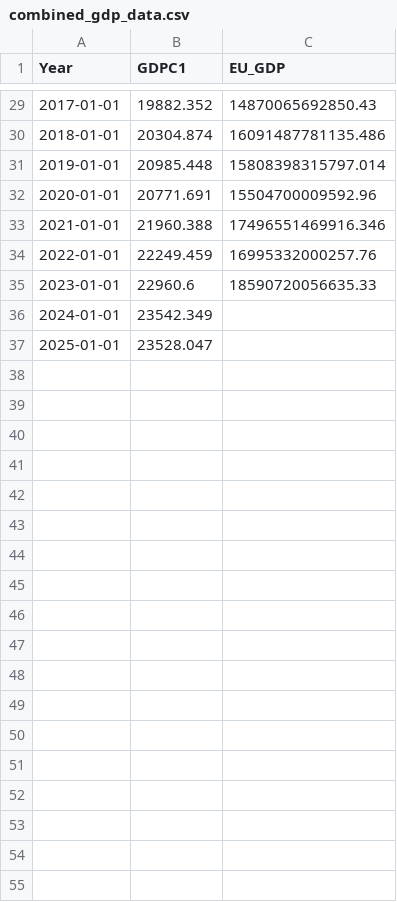
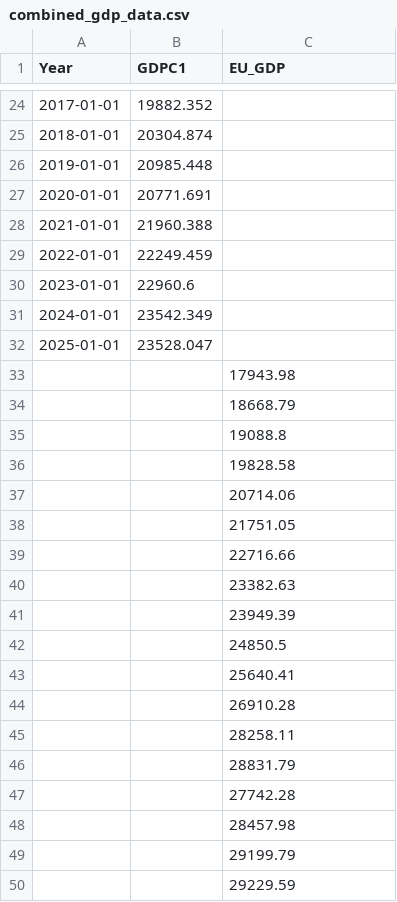
Before and after one commit to NiamP/Substack, a CSV file: combined_gdp_data.csv, drawn as a sheet; only a part is shown, gaps mark what is left out; the diff covers the shown part only.

```diff
--- a/combined_gdp_data.csv
+++ b/combined_gdp_data.csv
@@ -29,9 +24,27 @@ Year,GDPC1,EU_GDP
-2017-01-01,19882.352,14870065692850.43
-2018-01-01,20304.874,16091487781135.486
-2019-01-01,20985.448,15808398315797.014
-2020-01-01,20771.691,15504700009592.96
-2021-01-01,21960.388,17496551469916.346
-2022-01-01,22249.459,16995332000257.76
-2023-01-01,22960.6,18590720056635.33
+2017-01-01,19882.352,
+2018-01-01,20304.874,
+2019-01-01,20985.448,
+2020-01-01,20771.691,
+2021-01-01,21960.388,
+2022-01-01,22249.459,
+2023-01-01,22960.6,
 2024-01-01,23542.349,
 2025-01-01,23528.047,
+,,17943.98
+,,18668.79
+,,19088.8
+,,19828.58
+,,20714.06
+,,21751.05
+,,22716.66
+,,23382.63
+,,23949.39
+,,24850.5
+,,25640.41
+,,26910.28
+,,28258.11
+,,28831.79
+,,27742.28
+,,28457.98
+,,29199.79
+,,29229.59
```
Also changed, not shown: 12 added rows, 5 removed rows and 22 edited cells elsewhere in this file.
